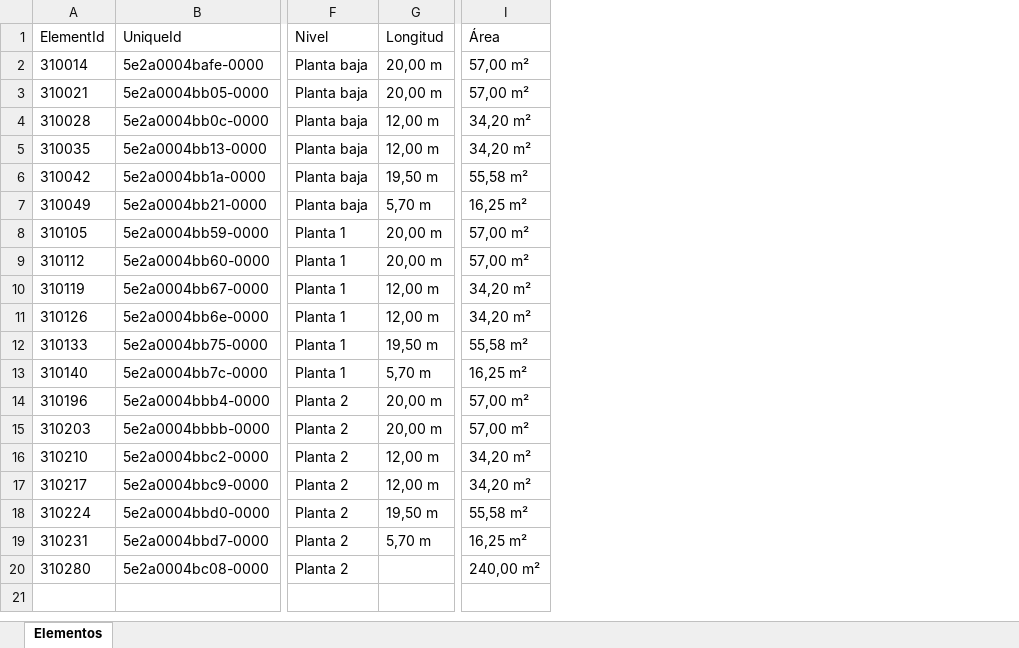
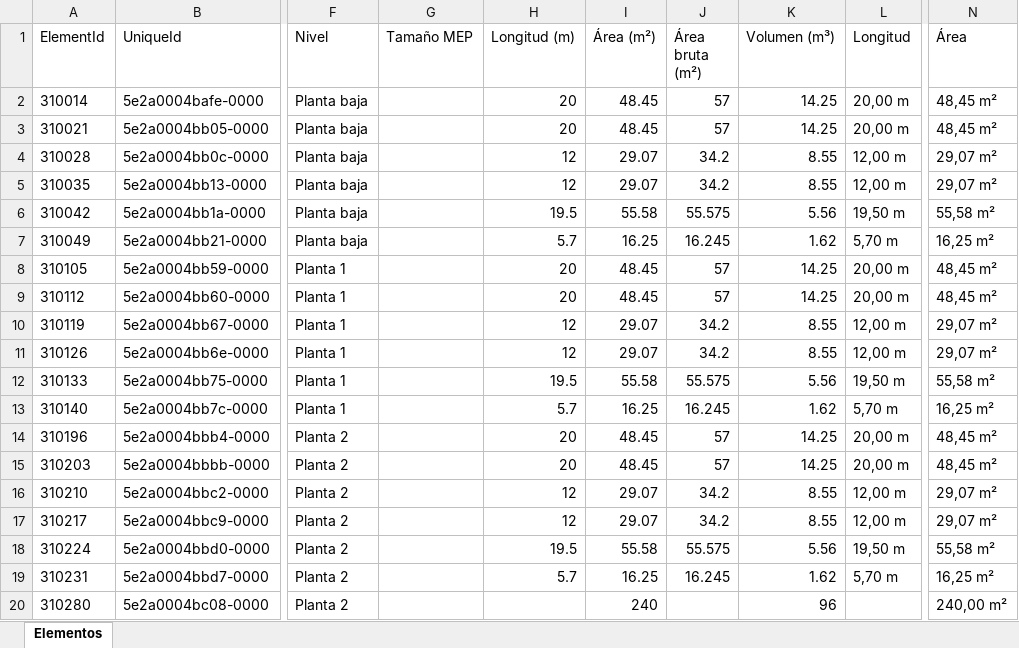
Before and after one commit to BECSA-pamoreno/VisorBIM, an Excel workbook: ejemplo/Ejemplo_ARQ.xlsx, sheet Elementos, drawn as a sheet; only a part is shown, gaps mark what is left out; values as stored, in another font and other column widths than the file's, no borders; addresses are those after the commit; the diff names each change by its address in the sheet, - before the commit and + after, or states it on an @@ line.

```diff
--- a/ejemplo/Ejemplo_ARQ.xlsx (sheet Elementos)
+++ b/ejemplo/Ejemplo_ARQ.xlsx (sheet Elementos)
+column G (Tamaño MEP), empty
+column H (Longitud (m)), rows 2-19: 20 | 20 | 12 | 12 | 19.5 | 5.7 | 20 | 20 | 12 | 12 | 19.5 | 5.7 | 20 | 20 | 12 | 12 | 19.5 | 5.7
+column I (Área (m²)), rows 2-20: 48.45 | 48.45 | 29.07 | 29.07 | 55.58 | 16.25 | 48.45 | 48.45 | 29.07 | 29.07 | 55.58 | 16.25 | 48.45 | 48.45 | 29.07 | 29.07 | 55.58 | 16.25 | 240
+column J (Área bruta (m²)), rows 2-19: 57 | 57 | 34.2 | 34.2 | 55.575 | 16.245 | 57 | 57 | 34.2 | 34.2 | 55.575 | 16.245 | 57 | 57 | 34.2 | 34.2 | 55.575 | 16.245
+column K (Volumen (m³)), rows 2-20: 14.25 | 14.25 | 8.55 | 8.55 | 5.56 | 1.62 | 14.25 | 14.25 | 8.55 | 8.55 | 5.56 | 1.62 | 14.25 | 14.25 | 8.55 | 8.55 | 5.56 | 1.62 | 96
-N2:N3 (Área): 57,00 m²
+N2:N3 (Área): 48,45 m²
-N4:N5 (Área): 34,20 m²
+N4:N5 (Área): 29,07 m²
-N8:N9 (Área): 57,00 m²
+N8:N9 (Área): 48,45 m²
-N10:N11 (Área): 34,20 m²
+N10:N11 (Área): 29,07 m²
-N14:N15 (Área): 57,00 m²
+N14:N15 (Área): 48,45 m²
-N16:N17 (Área): 34,20 m²
+N16:N17 (Área): 29,07 m²
```
Also changed, not shown: ejemplo/Ejemplo_EST.xlsx, ejemplo/Ejemplo_MEP.xlsx, 4 other files.
